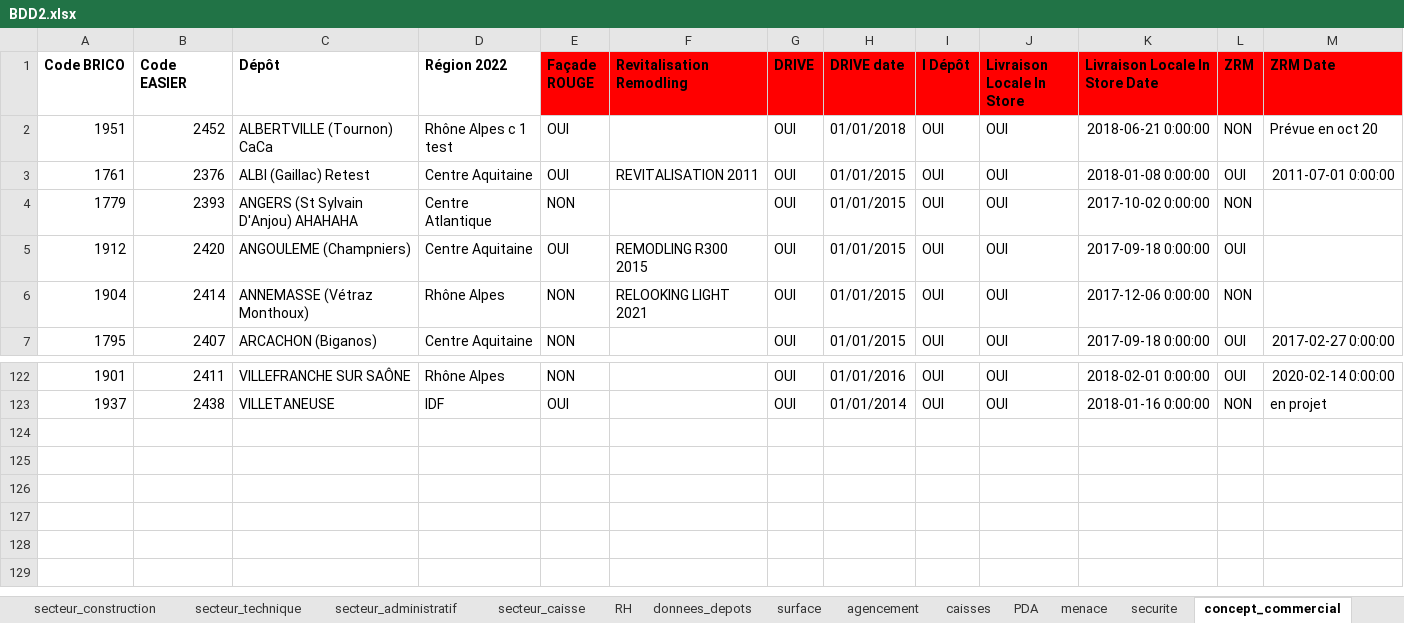
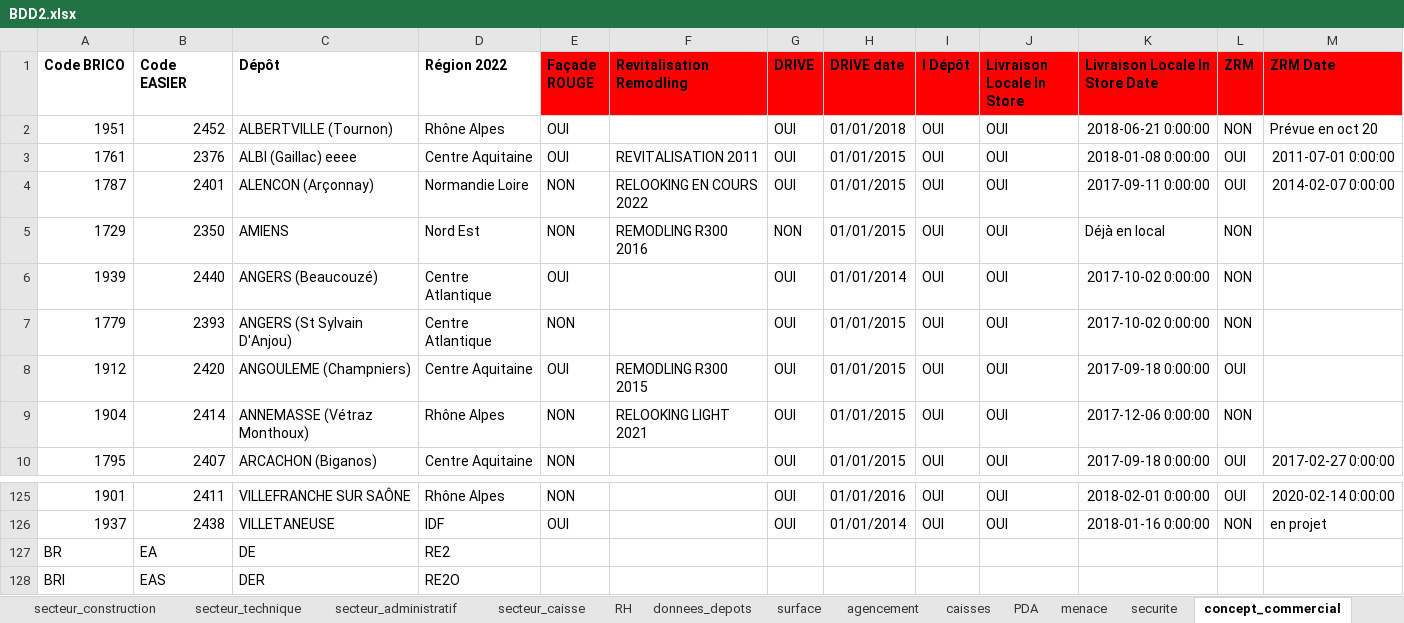
Before and after one commit to Anguillemol/BDepBDD, an Excel workbook: BDD2.xlsx, sheet concept_commercial, drawn as a sheet; only a part is shown, gaps mark what is left out; values as stored, in another font and other column widths than the file's, no borders; table styles not drawn; addresses are those after the commit; rows hold the shown columns only; the diff names each change by its address in the sheet, - before the commit and + after, or states it on an @@ line.

```diff
--- a/BDD2.xlsx (sheet concept_commercial)
+++ b/BDD2.xlsx (sheet concept_commercial)
-C2 (Dépôt): ALBERTVILLE (Tournon) CaCa
+C2 (Dépôt): ALBERTVILLE (Tournon)
-D2 (Région 2022): Rhône Alpes c 1 test
+D2 (Région 2022): Rhône Alpes
-C3 (Dépôt): ALBI (Gaillac) Retest
+C3 (Dépôt): ALBI (Gaillac) eeee
+row 4: 1787 | 2401 | ALENCON (Arçonnay) | Normandie Loire | NON | RELOOKING EN COURS 2022 | OUI | 01/01/2015 | OUI | OUI | 2017-09-11 0:00:00 | OUI | 2014-02-07 0:00:00
+row 5: 1729 | 2350 | AMIENS | Nord Est | NON | REMODLING R300 2016 | NON | 01/01/2015 | OUI | OUI | Déjà en local | NON
+row 6: 1939 | 2440 | ANGERS (Beaucouzé) | Centre Atlantique | OUI |  | OUI | 01/01/2014 | OUI | OUI | 2017-10-02 0:00:00 | NON
-C7 (Dépôt): ANGERS (St Sylvain D'Anjou) AHAHAHA
+C7 (Dépôt): ANGERS (St Sylvain D'Anjou)
+row 127: BR | EA | DE | RE2
+row 128: BRI | EAS | DER | RE2O
```
Also changed, not shown: sheet securite, sheet surface, sheet donnees_depots, sheet caisses, sheet N_commercant, sheet accidents_travail, 15 more sheets, hidden cells, 1 other file.
